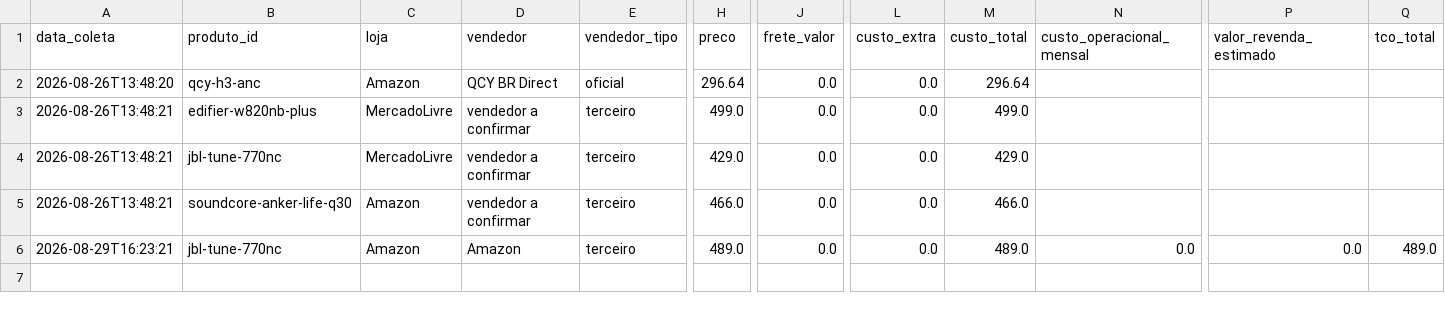
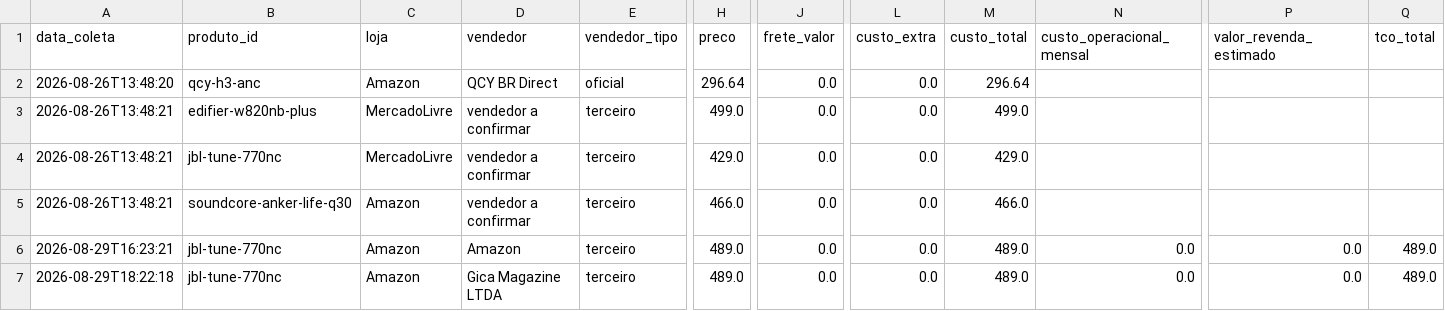
Before and after one commit to josemardp/central-compras, a CSV file: projetos/2026-fone-bluetooth-para-chamadas/cotacoes.csv, drawn as a sheet; only a part is shown, gaps mark what is left out; rows hold the shown columns only; the diff names each change by its address in the sheet, - before the commit and + after, or states it on an @@ line.

Commit message:
corrige vendedor real da cotacao jbl tune 770nc na amazon
conferi o anuncio de verdade (mesmo produto que o kimi achou, mesma nota
4,8 e preco 489,00): vendido por gica magazine ltda, enviado pela amazon,
nao "amazon" como vendedor. atualizei tambem o numero de avaliacoes pro
valor visto agora (11183). append-only, linha nova ao lado da do kimi.

```diff
--- a/projetos/2026-fone-bluetooth-para-chamadas/cotacoes.csv
+++ b/projetos/2026-fone-bluetooth-para-chamadas/cotacoes.csv
+row 7: 2026-08-29T18:22:18 | jbl-tune-770nc | Amazon | Gica Magazine LTDA | terceiro | 489.0 | 0.0 | 0.0 | 489.0 | 0.0 | 0.0 | 489.0
```
Also changed, not shown: projetos/2026-fone-bluetooth-para-chamadas/ranking.csv, 3 other files.
